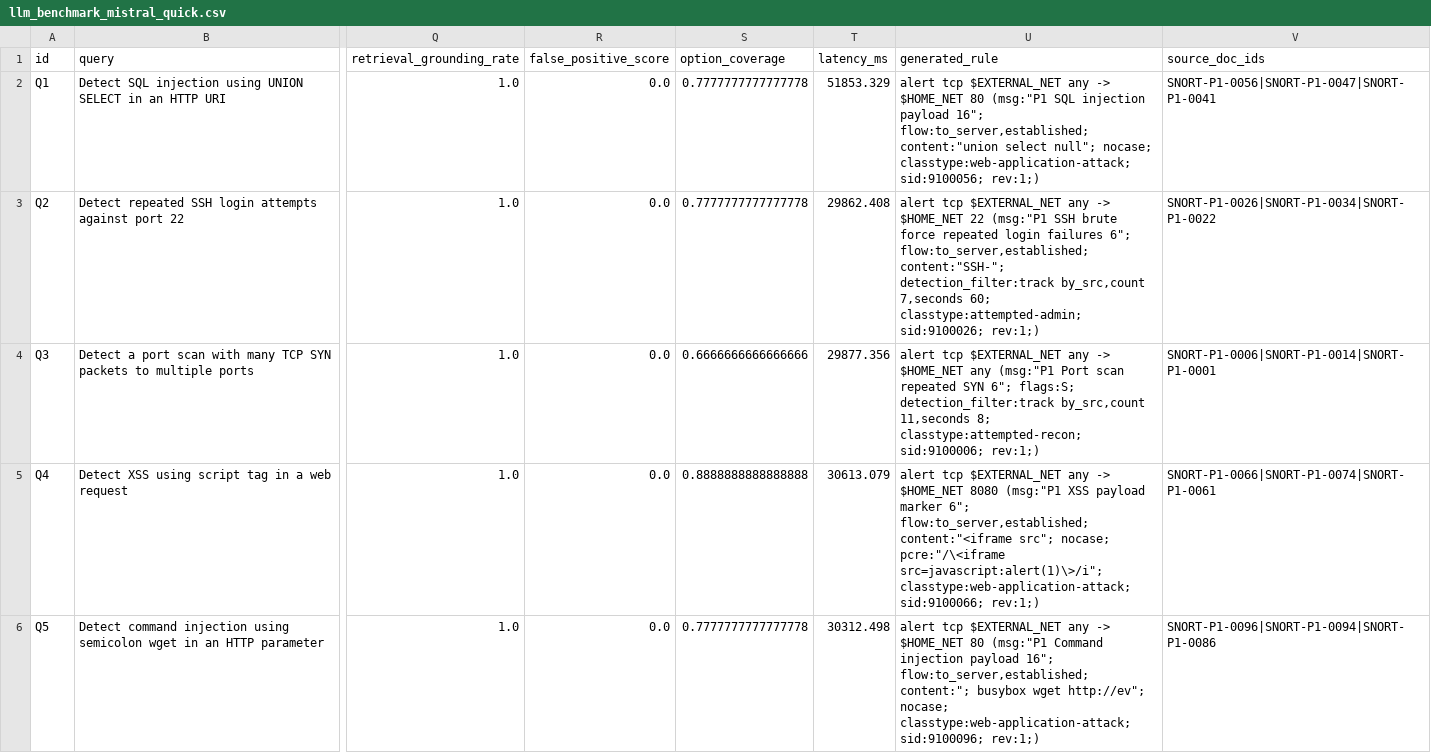
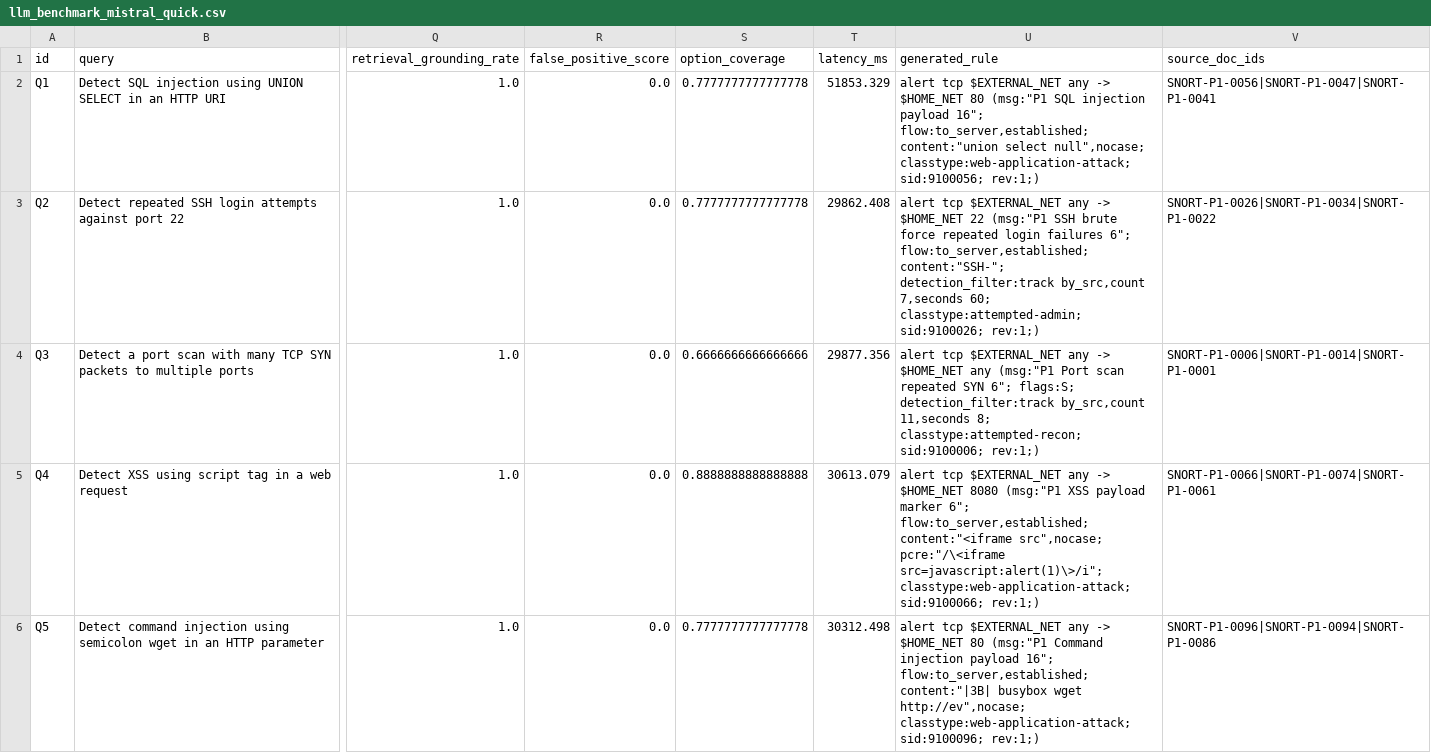
Before and after one commit to KYoussefAI/snort_rag_rule_generator, a CSV file: results/llm_benchmark_mistral_quick.csv, drawn as a sheet; only a part is shown, gaps mark what is left out; the diff covers the shown part only; the diff names each change by its address in the sheet, - before the commit and + after, or states it on an @@ line.

```diff
--- a/results/llm_benchmark_mistral_quick.csv
+++ b/results/llm_benchmark_mistral_quick.csv
-U2 (generated_rule): …content:"union select null"; nocase; classtype:web-application-attack; sid:9100056;…
+U2 (generated_rule): …content:"union select null",nocase; classtype:web-application-attack; sid:9100056;…
-U5 (generated_rule): …flow:to_server,established; content:"<iframe src"; nocase; pcre:"/\<iframe src=javascript:alert(1)\>/i";…
+U5 (generated_rule): …flow:to_server,established; content:"<iframe src",nocase; pcre:"/\<iframe src=javascript:alert(1)\>/i";…
-U6 (generated_rule): …16"; flow:to_server,established; content:"; busybox wget http://ev"; nocase; classtype:web-application-attack; sid:9100096;…
+U6 (generated_rule): …16"; flow:to_server,established; content:"|3B| busybox wget http://ev",nocase; classtype:web-application-attack; sid:9100096;…
```
Also changed, not shown: 3 edited cells elsewhere in this file, data/processed/final_snort_dataset.csv, results/false_positive_analysis.csv, 19 other files.
